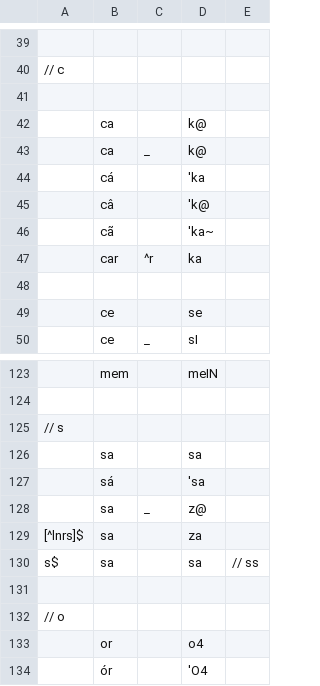
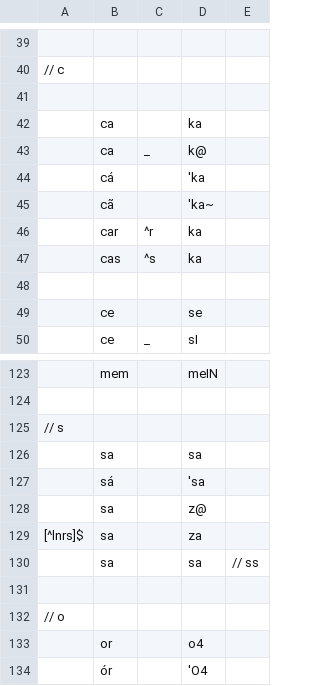
Before and after one commit to fabiolimace/espeak-playground, a TSV file: transcriber/transcriber-rules.tsv, drawn as a sheet; only a part is shown, gaps mark what is left out; removed rows and columns are numbered as before the commit, all else as after; the diff names each change by its address in the sheet, - before the commit and + after, or states it on an @@ line.

Commit message:
Update transcriber.awk

```diff
--- a/transcriber/transcriber-rules.tsv
+++ b/transcriber/transcriber-rules.tsv
-D42: k@
+D42: ka
-row 45:  | câ |  | 'k@
+row 47:  | cas | ^s | ka
-C128: _
+C128: (empty)
-A130: s$
+A130: (empty)
```
Also changed, not shown: 1 other file.
